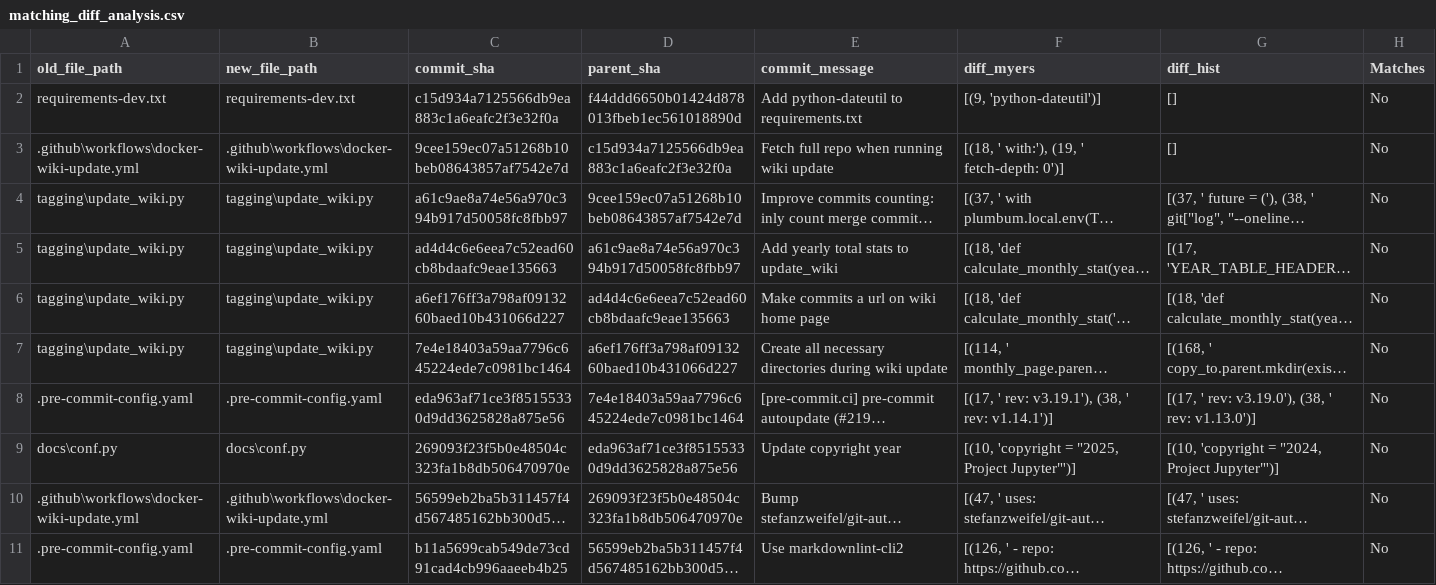
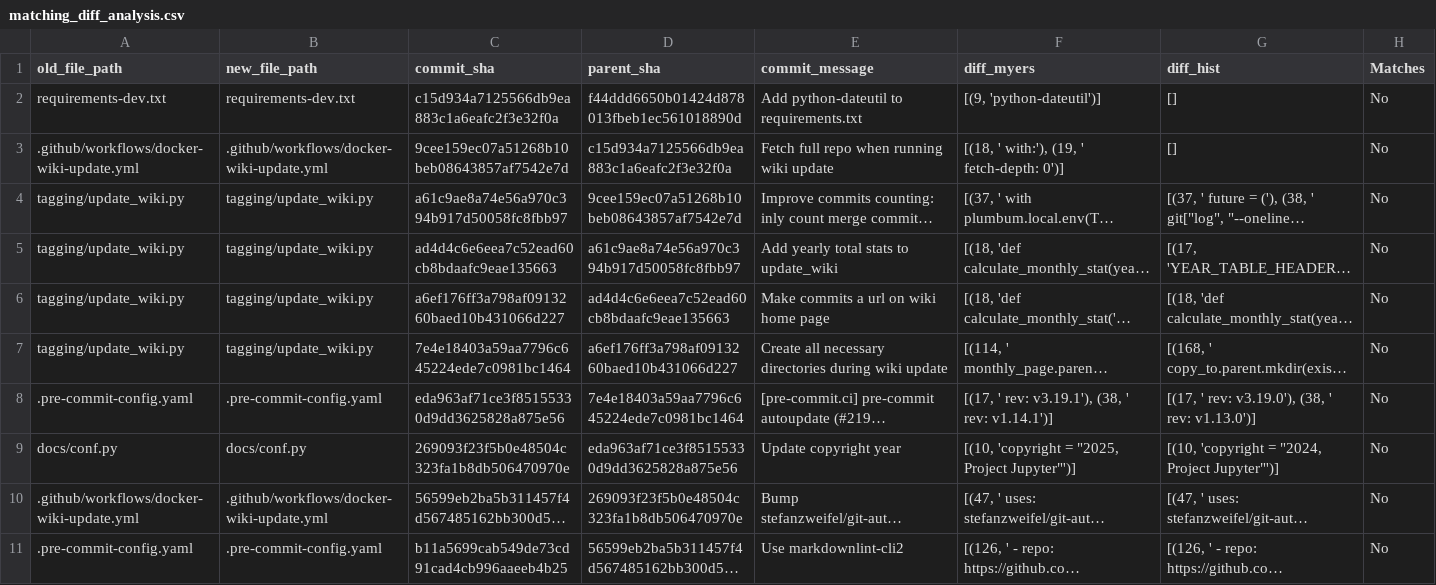
Before and after one commit to Bhanu3487/STT_report1, a CSV file: Lab3/cs202_miner/results/docker-stacks/matching_diff_analysis.csv, drawn as a sheet; only a part is shown; long unchanged cells end in …; the diff covers the shown part only; the diff names each change by its address in the sheet, - before the commit and + after, or states it on an @@ line.

```diff
--- a/Lab3/cs202_miner/results/docker-stacks/matching_diff_analysis.csv
+++ b/Lab3/cs202_miner/results/docker-stacks/matching_diff_analysis.csv
-A3 (old_file_path): .github\workflows\docker-wiki-update.yml
+A3 (old_file_path): .github/workflows/docker-wiki-update.yml
-B3 (new_file_path): .github\workflows\docker-wiki-update.yml
+B3 (new_file_path): .github/workflows/docker-wiki-update.yml
-A4:A7 (old_file_path): tagging\update_wiki.py
+A4:A7 (old_file_path): tagging/update_wiki.py
-B4:B7 (new_file_path): tagging\update_wiki.py
+B4:B7 (new_file_path): tagging/update_wiki.py
-A9 (old_file_path): docs\conf.py
+A9 (old_file_path): docs/conf.py
-B9 (new_file_path): docs\conf.py
+B9 (new_file_path): docs/conf.py
-A10 (old_file_path): .github\workflows\docker-wiki-update.yml
+A10 (old_file_path): .github/workflows/docker-wiki-update.yml
-B10 (new_file_path): .github\workflows\docker-wiki-update.yml
+B10 (new_file_path): .github/workflows/docker-wiki-update.yml
```
Also changed, not shown: 6 added rows elsewhere in this file, Lab3/cs202_miner/results/docker-stacks/diff_analysis.csv, 6 other files.
